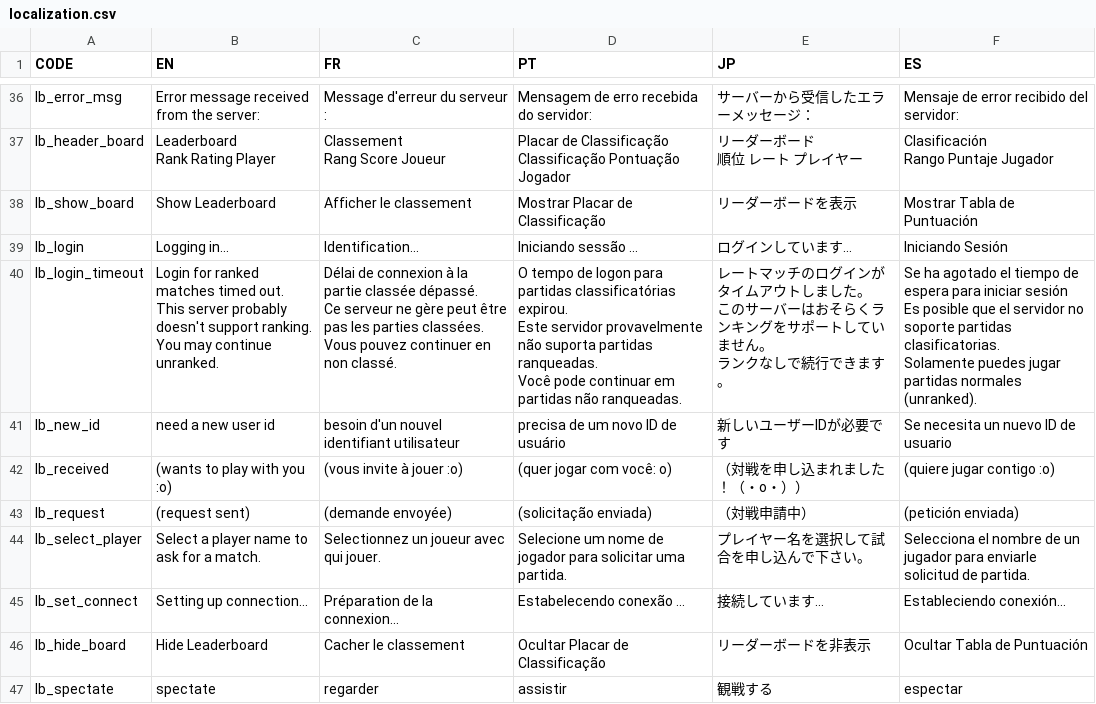
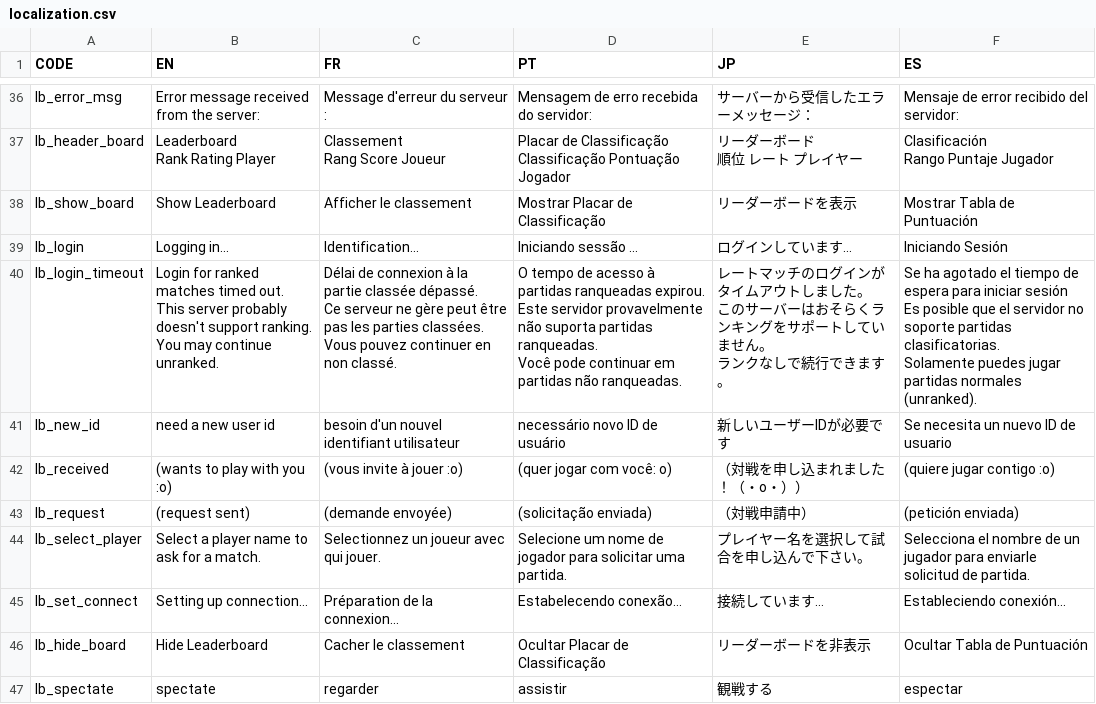
Before and after one commit to panel-attack/panel-game, a CSV file: localization.csv, drawn as a sheet; only a part is shown, gaps mark what is left out; the diff covers the shown part only.

Commit message:
latest loc

```diff
--- a/localization.csv
+++ b/localization.csv
@@ -47,19 +47,19 @@ lb_show_board,Show Leaderboard,Afficher le classement,Mostrar Placar de Classifi
 lb_login,Logging in...,Identification...,Iniciando sessão ...,ログインしています...,Iniciando Sesión,
-lb_login_timeout,"Login for ranked matches timed out.
-This server probably doesn't support ranking.
-
-You may continue unranked.","Délai de connexion à la partie classée dépassé.
-Ce serveur ne gère peut être pas les parties classées.
-
-Vous pouvez continuer en non classé.","O tempo de logon para partidas classificatórias expirou.
-Este servidor provavelmente não suporta partidas ranqueadas.
-
-Você pode continuar em partidas não ranqueadas. ","レートマッチのログインがタイムアウトしました。
-このサーバーはおそらくランキングをサポートしていません。
-
-ランクなしで続行できます。","Se ha agotado el tiempo de espera para iniciar sesión
-Es posible que el servidor no soporte partidas clasificatorias.
-
-Solamente puedes jugar partidas normales (unranked).",
-lb_new_id,need a new user id,besoin d'un nouvel identifiant utilisateur,precisa de um novo ID de usuário,新しいユーザーIDが必要です,Se necesita un nuevo ID de usuario,
+lb_login_timeout,"Login for ranked matches timed out.
+This server probably doesn't support ranking.
+
+You may continue unranked.","Délai de connexion à la partie classée dépassé.
+Ce serveur ne gère peut être pas les parties classées.
+
+Vous pouvez continuer en non classé.","O tempo de acesso à partidas ranqueadas expirou.
+Este servidor provavelmente não suporta partidas ranqueadas.
+
+Você pode continuar em partidas não ranqueadas. ","レートマッチのログインがタイムアウトしました。
+このサーバーはおそらくランキングをサポートしていません。
+
+ランクなしで続行できます。","Se ha agotado el tiempo de espera para iniciar sesión
+Es posible que el servidor no soporte partidas clasificatorias.
+
+Solamente puedes jugar partidas normales (unranked).",
+lb_new_id,need a new user id,besoin d'un nouvel identifiant utilisateur,necessário novo ID de usuário,新しいユーザーIDが必要です,Se necesita un nuevo ID de usuario,
 lb_received,(wants to play with you :o),(vous invite à jouer :o),(quer jogar com você: o),（対戦を申し込まれました！（・o・））,(quiere jugar contigo :o),
@@ -67,3 +67,3 @@ lb_request,(request sent),(demande envoyée),(solicitação enviada),（対戦
 lb_select_player,Select a player name to ask for a match.,Selectionnez un joueur avec qui jouer.,Selecione um nome de jogador para solicitar uma partida.,プレイヤー名を選択して試合を申し込んで下さい。,Selecciona el nombre de un jugador para enviarle solicitud de partida.,
-lb_set_connect,Setting up connection...,Préparation de la connexion...,Estabelecendo conexão ...,接続しています…,Estableciendo conexión...,
+lb_set_connect,Setting up connection...,Préparation de la connexion...,Estabelecendo conexão...,接続しています…,Estableciendo conexión...,
 lb_hide_board,Hide Leaderboard,Cacher le classement,Ocultar Placar de Classificação,リーダーボードを非表示,Ocultar Tabla de Puntuación,
```
Also changed, not shown: 1 added row and 30 edited cells elsewhere in this file.
